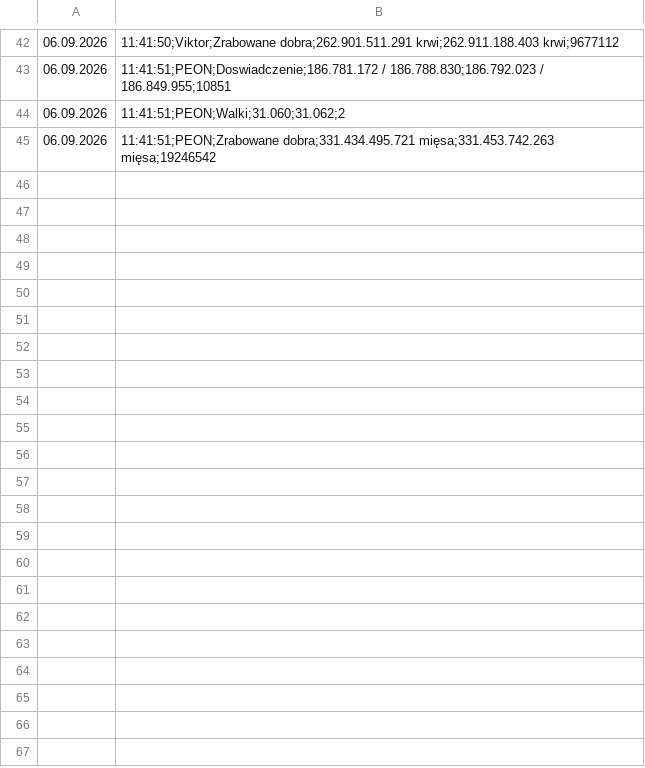
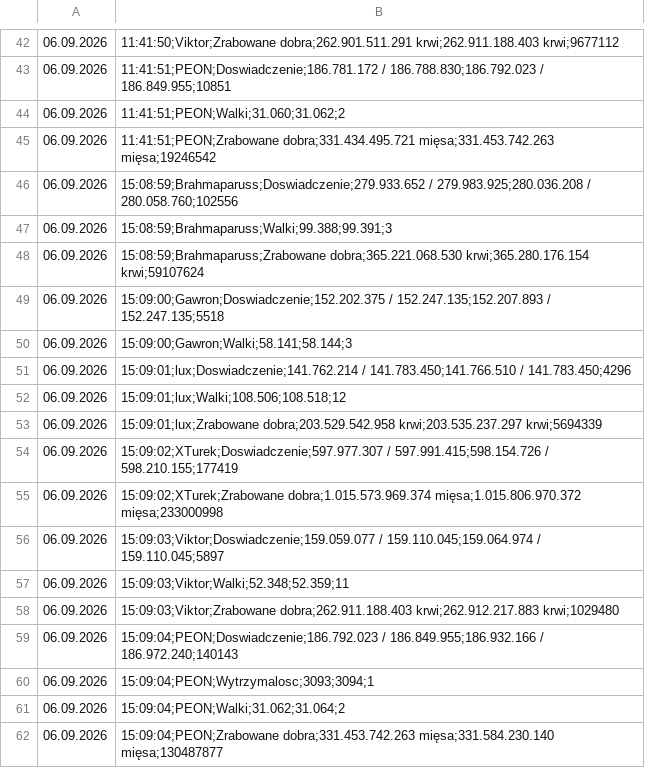
Before and after one commit to statystyki-bf/SledzikBitefight, a CSV file: Raport_Bitefight_06.09.2026.csv, drawn as a sheet; only a part is shown, gaps mark what is left out; the diff names each change by its address in the sheet, - before the commit and + after, or states it on an @@ line.

```diff
--- a/Raport_Bitefight_06.09.2026.csv
+++ b/Raport_Bitefight_06.09.2026.csv
+row 46: 06.09.2026 | 15:08:59;Brahmaparuss;Doswiadczenie;279.933.652 / 279.983.925;280.036.208 / 280.058.760;102556
+row 47: 06.09.2026 | 15:08:59;Brahmaparuss;Walki;99.388;99.391;3
+row 48: 06.09.2026 | 15:08:59;Brahmaparuss;Zrabowane dobra;365.221.068.530 krwi;365.280.176.154 krwi;59107624
+row 49: 06.09.2026 | 15:09:00;Gawron;Doswiadczenie;152.202.375 / 152.247.135;152.207.893 / 152.247.135;5518
+row 50: 06.09.2026 | 15:09:00;Gawron;Walki;58.141;58.144;3
+row 51: 06.09.2026 | 15:09:01;lux;Doswiadczenie;141.762.214 / 141.783.450;141.766.510 / 141.783.450;4296
+row 52: 06.09.2026 | 15:09:01;lux;Walki;108.506;108.518;12
+row 53: 06.09.2026 | 15:09:01;lux;Zrabowane dobra;203.529.542.958 krwi;203.535.237.297 krwi;5694339
+row 54: 06.09.2026 | 15:09:02;XTurek;Doswiadczenie;597.977.307 / 597.991.415;598.154.726 / 598.210.155;177419
+row 55: 06.09.2026 | 15:09:02;XTurek;Zrabowane dobra;1.015.573.969.374 mięsa;1.015.806.970.372 mięsa;233000998
+row 56: 06.09.2026 | 15:09:03;Viktor;Doswiadczenie;159.059.077 / 159.110.045;159.064.974 / 159.110.045;5897
+row 57: 06.09.2026 | 15:09:03;Viktor;Walki;52.348;52.359;11
+row 58: 06.09.2026 | 15:09:03;Viktor;Zrabowane dobra;262.911.188.403 krwi;262.912.217.883 krwi;1029480
+row 59: 06.09.2026 | 15:09:04;PEON;Doswiadczenie;186.792.023 / 186.849.955;186.932.166 / 186.972.240;140143
+row 60: 06.09.2026 | 15:09:04;PEON;Wytrzymalosc;3093;3094;1
+row 61: 06.09.2026 | 15:09:04;PEON;Walki;31.062;31.064;2
+row 62: 06.09.2026 | 15:09:04;PEON;Zrabowane dobra;331.453.742.263 mięsa;331.584.230.140 mięsa;130487877
```
Also changed, not shown: 1 other file.
